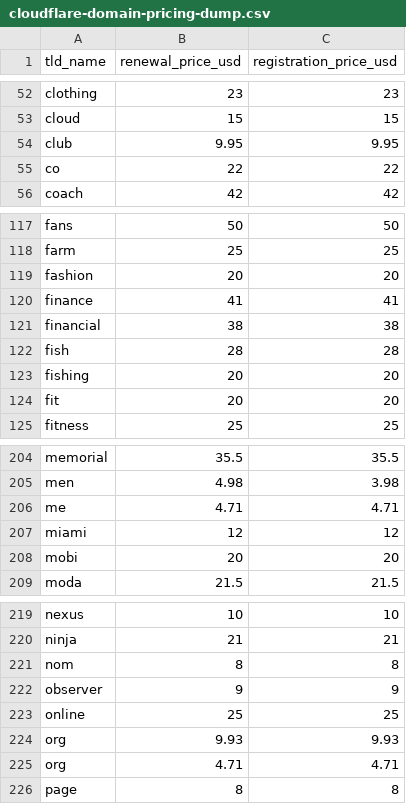
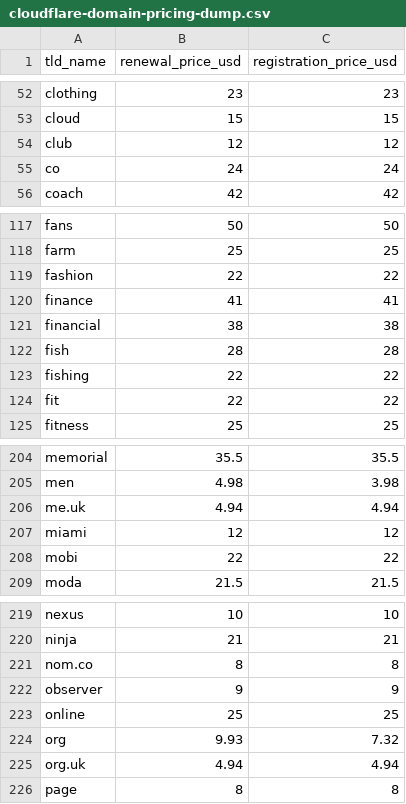
Before and after one commit to rizdaprasetya/Raw-Domain-Extension-Price, a CSV file: scrap-cloudflare-domain-pricing/cloudflare-domain-pricing-dump.csv, drawn as a sheet; only a part is shown, gaps mark what is left out; the diff covers the shown part only.

```diff
--- a/scrap-cloudflare-domain-pricing/cloudflare-domain-pricing-dump.csv
+++ b/scrap-cloudflare-domain-pricing/cloudflare-domain-pricing-dump.csv
@@ -53,4 +53,4 @@ clothing,23,23
 cloud,15,15
-club,9.95,9.95
-co,22,22
+club,12,12
+co,24,24
 coach,42,42
@@ -118,3 +118,3 @@ fans,50,50
 farm,25,25
-fashion,20,20
+fashion,22,22
 finance,41,41
@@ -122,4 +122,4 @@ financial,38,38
 fish,28,28
-fishing,20,20
-fit,20,20
+fishing,22,22
+fit,22,22
 fitness,25,25
@@ -205,5 +205,5 @@ memorial,35.5,35.5
 men,4.98,3.98
-me,4.71,4.71
+me.uk,4.94,4.94
 miami,12,12
-mobi,20,20
+mobi,22,22
 moda,21.5,21.5
@@ -220,7 +220,7 @@ nexus,10,10
 ninja,21,21
-nom,8,8
+nom.co,8,8
 observer,9,9
 online,25,25
-org,9.93,9.93
-org,4.71,4.71
+org,9.93,7.32
+org.uk,4.94,4.94
 page,8,8
```
Also changed, not shown: 1 added row, 2 removed rows and 42 edited cells elsewhere in this file, 1 other file.
